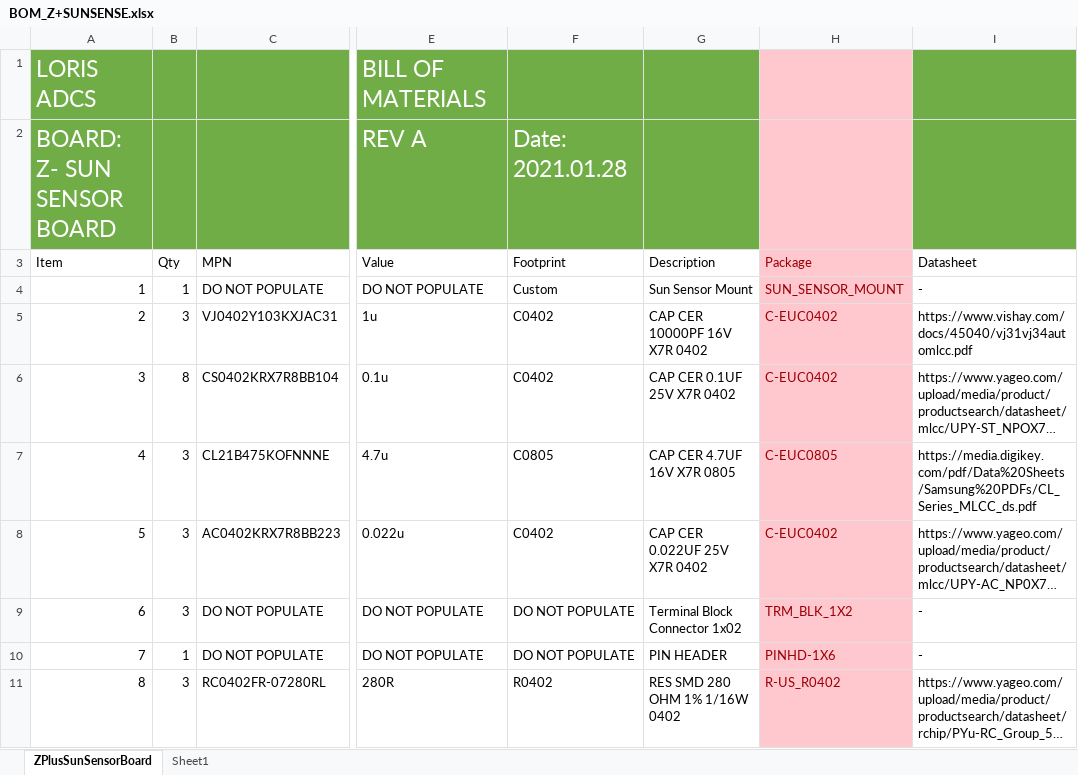
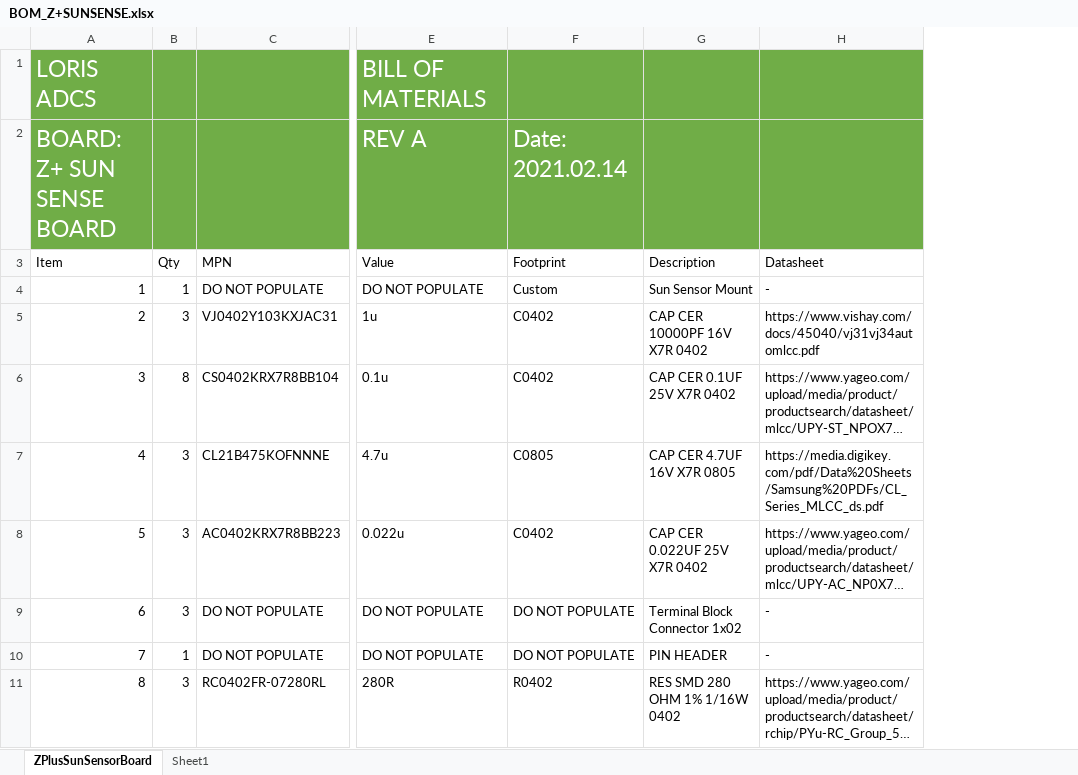
Before and after one commit to cmattatall/adcs_hardware, an Excel workbook: eagle projects/Z+ Sun Sensor Board/BOM_Z+SUNSENSE.xlsx, sheet ZPlusSunSensorBoard, drawn as a sheet; only a part is shown, gaps mark what is left out; long unchanged cells end in …; values as stored, in another font and other column widths than the file's, no borders; table styles not drawn; the diff names each change by its address in the sheet, - before the commit and + after, or states it on an @@ line.

```diff
--- a/eagle projects/Z+ Sun Sensor Board/BOM_Z+SUNSENSE.xlsx (sheet ZPlusSunSensorBoard)
+++ b/eagle projects/Z+ Sun Sensor Board/BOM_Z+SUNSENSE.xlsx (sheet ZPlusSunSensorBoard)
-column H (Package), rows 4-11: SUN_SENSOR_MOUNT | C-EUC0402 | C-EUC0402 | C-EUC0805 | C-EUC0402 | TRM_BLK_1X2 | PINHD-1X6 | R-US_R0402
-A2 (Item): BOARD: Z- SUN SENSOR BOARD
+A2 (Item): BOARD: Z+ SUN SENSE BOARD
-F2 (Footprint): Date: 2021.01.28
+F2 (Footprint): Date: 2021.02.14
```
Also changed, not shown: 15 other files.
